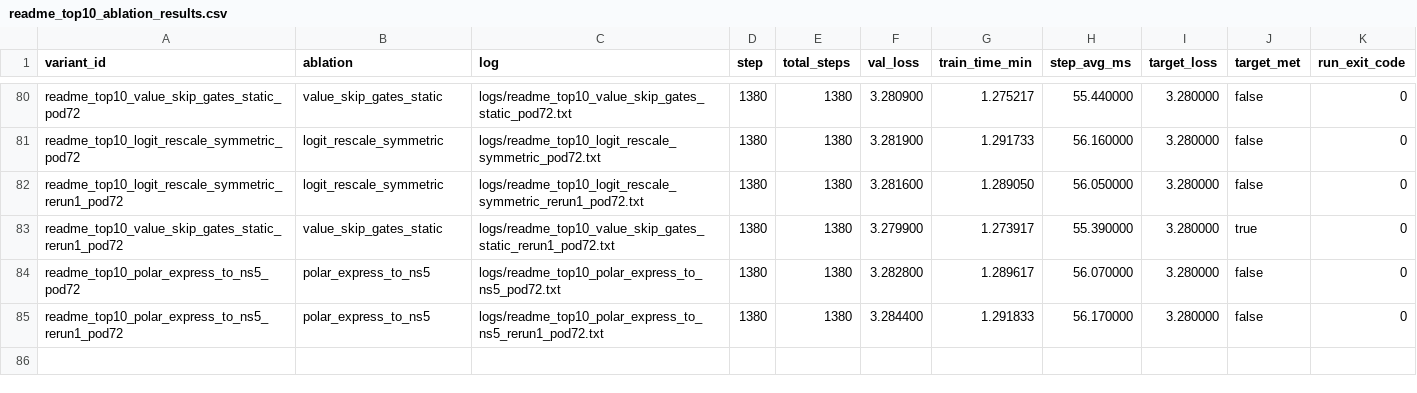
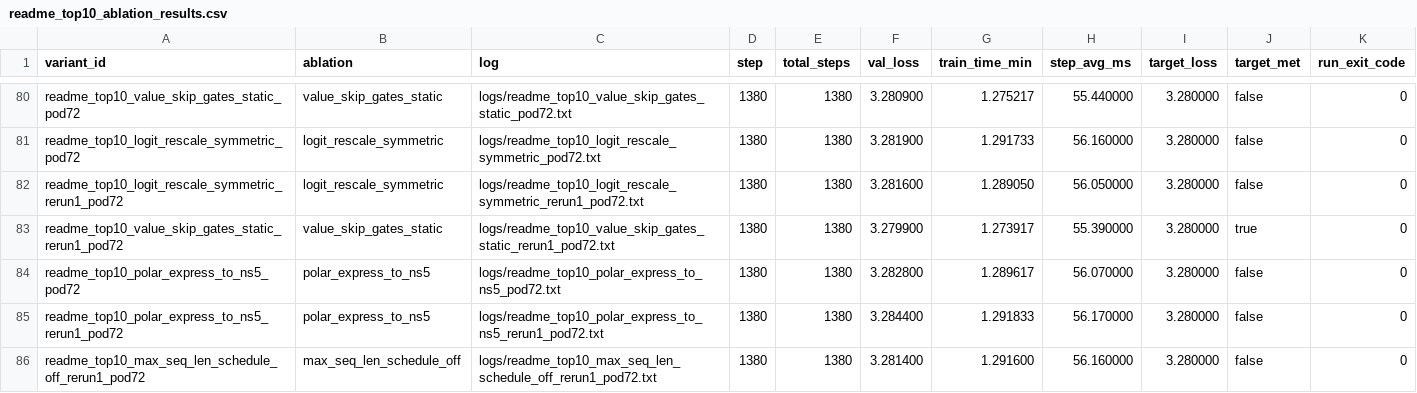
Before and after one commit to novitalabs/modded-nanogpt, a CSV file: experiments/results/readme_top10_ablation_results.csv, drawn as a sheet; only a part is shown, gaps mark what is left out; the diff names each change by its address in the sheet, - before the commit and + after, or states it on an @@ line.

Commit message:
arthur-codex: max_seq_len_schedule_off 目前两个有效样本为 3.2795/3.2814，速度基本不变...
Arthur analysis: codex-1780600982073-fd72bd85
Reason: 1 run(s) finished
Changed files: 7
Experiment IDs: readme-top10-max-seq-len-schedule-off-rerun1-pod72
Run IDs: readme-top10-max-seq-len-schedule-off-rerun1-pod72-1780600801-9d099f3a
Input code commits: b7844dd3e77802c229fd237fbaa2e3f44b929db0

```diff
--- a/experiments/results/readme_top10_ablation_results.csv
+++ b/experiments/results/readme_top10_ablation_results.csv
+row 86: readme_top10_max_seq_len_schedule_off_rerun1_pod72 | max_seq_len_schedule_off | logs/readme_top10_max_seq_len_schedule_off_rerun1_pod72.txt | 1380 | 1380 | 3.281400 | 1.291600 | 56.160000 | 3.280000 | false | 0
```
Also changed, not shown: experiments/results/local_reruns.csv, experiments/results/log_results.csv, 4 other files.
